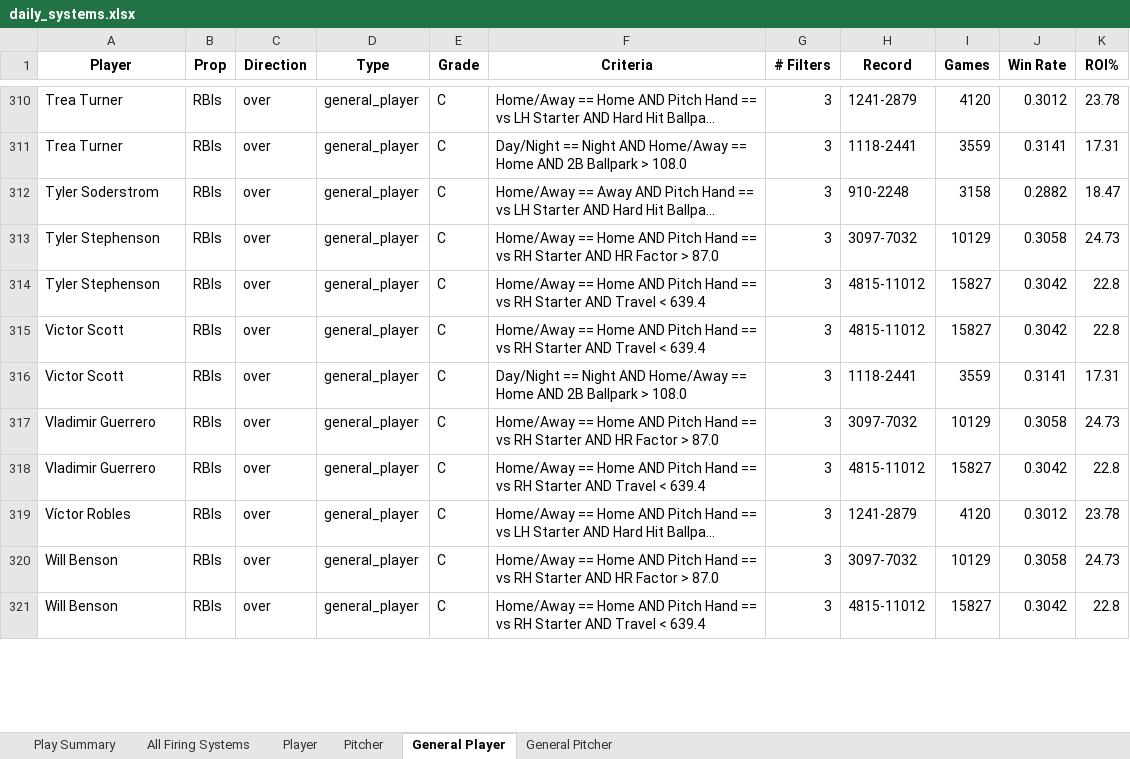
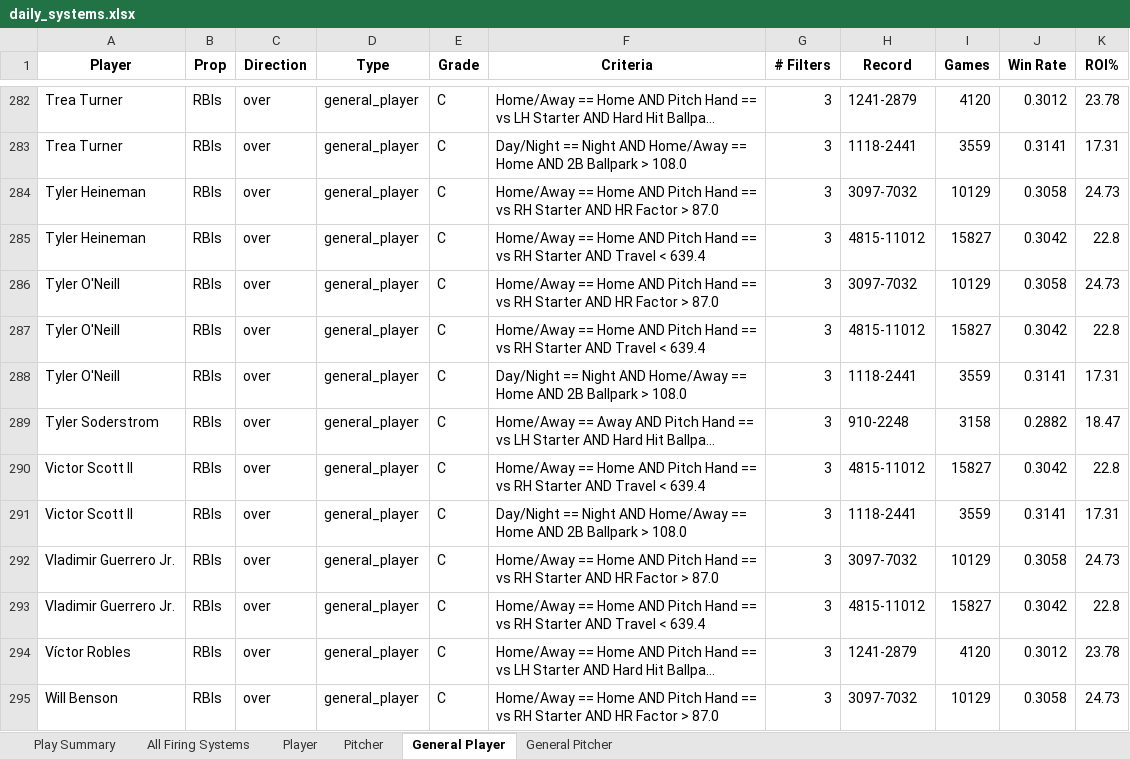
Before and after one commit to 2alexjohnson2-hub/itlb-card, an Excel workbook: daily_systems.xlsx, sheet General Player, drawn as a sheet; only a part is shown, gaps mark what is left out; the shorter side is filled out with more unchanged rows; long unchanged cells end in …; values as stored, in another font and other column widths than the file's, no borders; removed rows and columns are numbered as before the commit, all else as after; the diff covers the shown part only; the diff names each change by its address in the sheet, - before the commit and + after, or states it on an @@ line.

```diff
--- a/daily_systems.xlsx (sheet General Player)
+++ b/daily_systems.xlsx (sheet General Player)
+row 284: Tyler Heineman | RBIs | over | general_player | C | Home/Away == Home AND Pitch Hand == vs RH Starter AND HR Factor > 87.0 | 3 | 3097-7032 | 10129 | 0.3058 | 24.73
+row 285: Tyler Heineman | RBIs | over | general_player | C | Home/Away == Home AND Pitch Hand == vs RH Starter AND Travel < 639.4 | 3 | 4815-11012 | 15827 | 0.3042 | 22.8
+row 286: Tyler O'Neill | RBIs | over | general_player | C | Home/Away == Home AND Pitch Hand == vs RH Starter AND HR Factor > 87.0 | 3 | 3097-7032 | 10129 | 0.3058 | 24.73
+row 287: Tyler O'Neill | RBIs | over | general_player | C | Home/Away == Home AND Pitch Hand == vs RH Starter AND Travel < 639.4 | 3 | 4815-11012 | 15827 | 0.3042 | 22.8
+row 288: Tyler O'Neill | RBIs | over | general_player | C | Day/Night == Night AND Home/Away == Home AND 2B Ballpark > 108.0 | 3 | 1118-2441 | 3559 | 0.3141 | 17.31
-row 313: Tyler Stephenson | RBIs | over | general_player | C | Home/Away == Home AND Pitch Hand == vs RH Starter AND HR Factor > 87.0 | 3 | 3097-7032 | 10129 | 0.3058 | 24.73
-row 314: Tyler Stephenson | RBIs | over | general_player | C | Home/Away == Home AND Pitch Hand == vs RH Starter AND Travel < 639.4 | 3 | 4815-11012 | 15827 | 0.3042 | 22.8
-A290:A291 (Player): Victor Scott
+A290:A291 (Player): Victor Scott II
-A292:A293 (Player): Vladimir Guerrero
+A292:A293 (Player): Vladimir Guerrero Jr.
```
Also changed, not shown: 22 added rows, 58 removed rows and 10 edited cells elsewhere in this sheet, sheet All Firing Systems, sheet Player, sheet Play Summary, sheet Pitcher.
